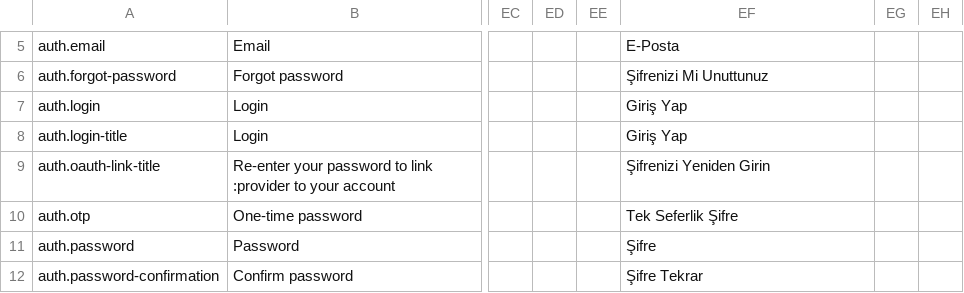
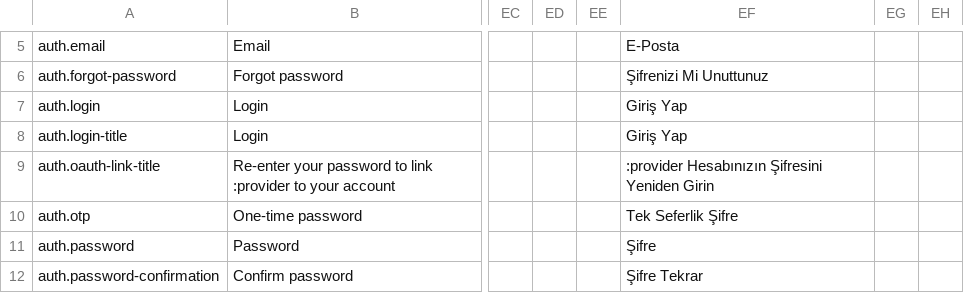
Before and after one commit to area17/twill, a CSV file: lang/lang.csv, drawn as a sheet; only a part is shown, gaps mark what is left out; the diff names each change by its address in the sheet, - before the commit and + after, or states it on an @@ line.

```diff
--- a/lang/lang.csv
+++ b/lang/lang.csv
-EF9: Şifrenizi Yeniden Girin
+EF9: :provider Hesabınızın Şifresini Yeniden Girin
```
Also changed, not shown: 2 other files.
